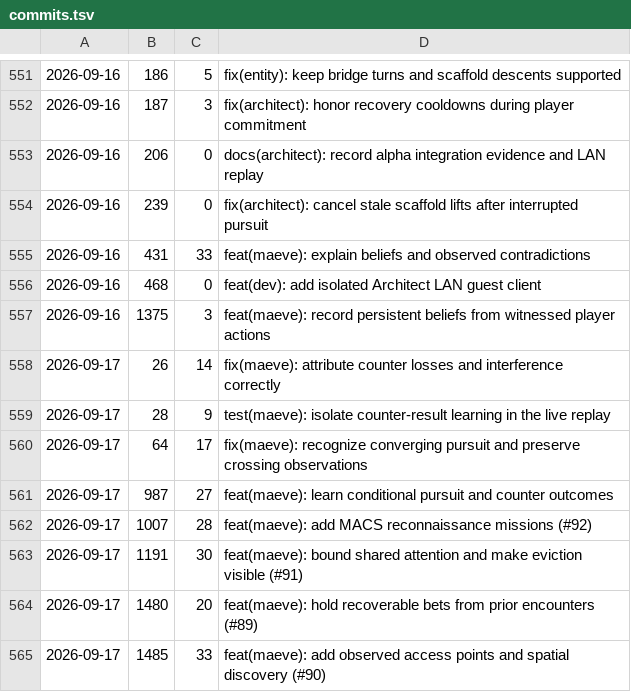
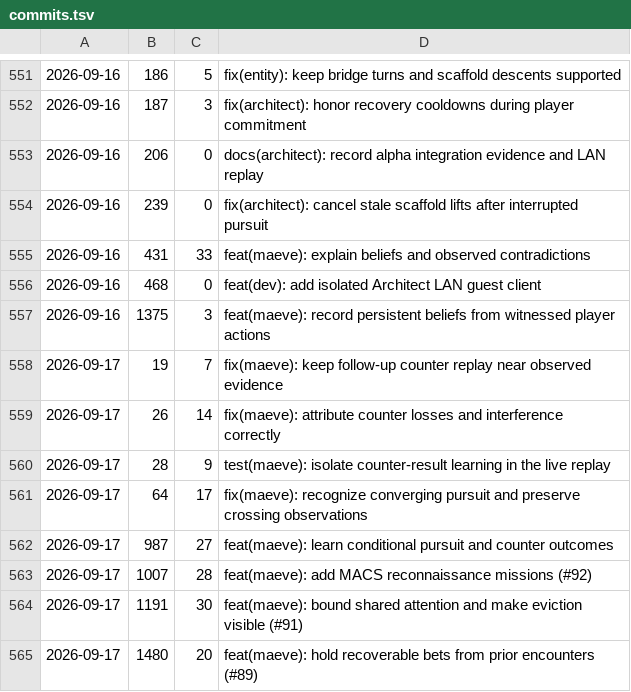
Before and after one commit to cjaron03/frozen-dawn-journal, a TSV file: pipeline/data/commits.tsv, drawn as a sheet; only a part is shown, gaps mark what is left out; the shorter side is filled out with more unchanged rows; the diff names each change by its address in the sheet, - before the commit and + after, or states it on an @@ line.

```diff
--- a/pipeline/data/commits.tsv
+++ b/pipeline/data/commits.tsv
+row 558: 2026-09-17 | 19 | 7 | fix(maeve): keep follow-up counter replay near observed evidence
```
Also changed, not shown: 3 other files.
